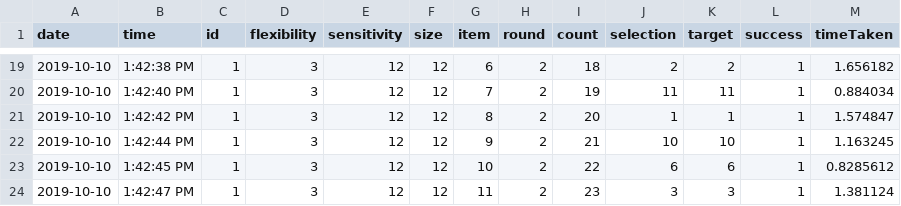
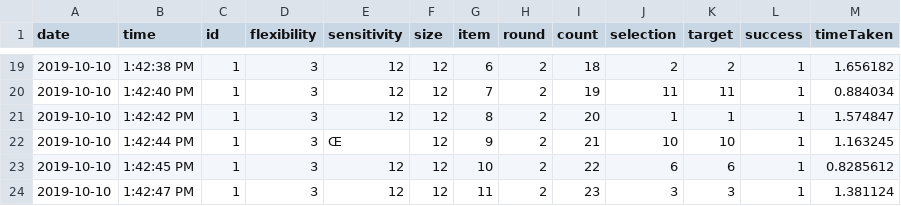
Before and after one commit to AlfGuerrero/FlexStylus, a CSV file: FlexStylusUnityProject/Assets/Data/Participant_1.csv, drawn as a sheet; only a part is shown, gaps mark what is left out; the diff names each change by its address in the sheet, - before the commit and + after, or states it on an @@ line.

Commit message:
Update Participant_1.csv

```diff
--- a/FlexStylusUnityProject/Assets/Data/Participant_1.csv
+++ b/FlexStylusUnityProject/Assets/Data/Participant_1.csv
-E22 (sensitivity): 12
+E22 (sensitivity): Œ
```
